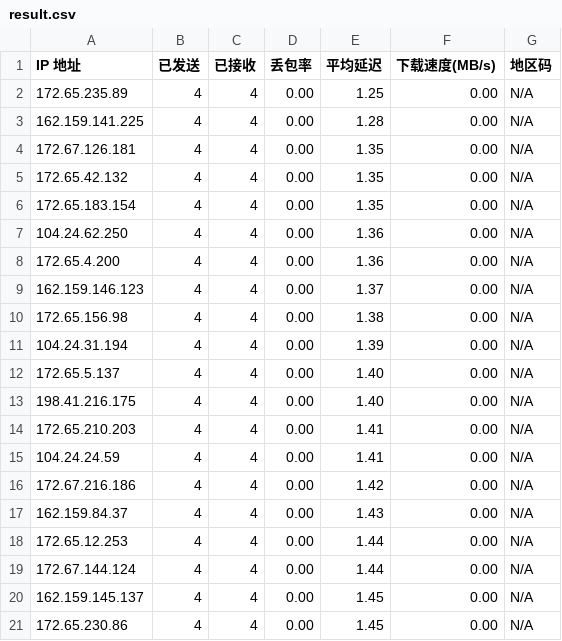
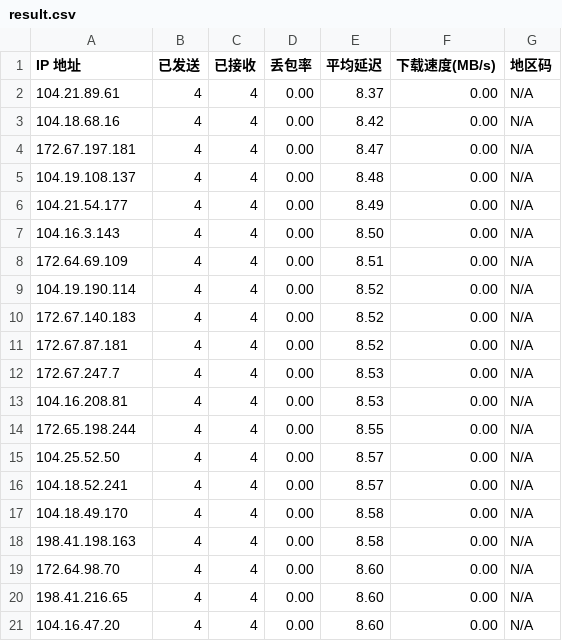
Before and after one commit to 18755192660/net, a CSV file: result.csv, drawn as a sheet.

```diff
--- a/result.csv
+++ b/result.csv
@@ -1,21 +1,21 @@
 IP 地址,已发送,已接收,丢包率,平均延迟,下载速度(MB/s),地区码
-172.65.235.89,4,4,0.00,1.25,0.00,N/A
-162.159.141.225,4,4,0.00,1.28,0.00,N/A
-172.67.126.181,4,4,0.00,1.35,0.00,N/A
-172.65.42.132,4,4,0.00,1.35,0.00,N/A
-172.65.183.154,4,4,0.00,1.35,0.00,N/A
-104.24.62.250,4,4,0.00,1.36,0.00,N/A
-172.65.4.200,4,4,0.00,1.36,0.00,N/A
-162.159.146.123,4,4,0.00,1.37,0.00,N/A
-172.65.156.98,4,4,0.00,1.38,0.00,N/A
-104.24.31.194,4,4,0.00,1.39,0.00,N/A
-172.65.5.137,4,4,0.00,1.40,0.00,N/A
-198.41.216.175,4,4,0.00,1.40,0.00,N/A
-172.65.210.203,4,4,0.00,1.41,0.00,N/A
-104.24.24.59,4,4,0.00,1.41,0.00,N/A
-172.67.216.186,4,4,0.00,1.42,0.00,N/A
-162.159.84.37,4,4,0.00,1.43,0.00,N/A
-172.65.12.253,4,4,0.00,1.44,0.00,N/A
-172.67.144.124,4,4,0.00,1.44,0.00,N/A
-162.159.145.137,4,4,0.00,1.45,0.00,N/A
-172.65.230.86,4,4,0.00,1.45,0.00,N/A
+104.21.89.61,4,4,0.00,8.37,0.00,N/A
+104.18.68.16,4,4,0.00,8.42,0.00,N/A
+172.67.197.181,4,4,0.00,8.47,0.00,N/A
+104.19.108.137,4,4,0.00,8.48,0.00,N/A
+104.21.54.177,4,4,0.00,8.49,0.00,N/A
+104.16.3.143,4,4,0.00,8.50,0.00,N/A
+172.64.69.109,4,4,0.00,8.51,0.00,N/A
+104.19.190.114,4,4,0.00,8.52,0.00,N/A
+172.67.140.183,4,4,0.00,8.52,0.00,N/A
+172.67.87.181,4,4,0.00,8.52,0.00,N/A
+172.67.247.7,4,4,0.00,8.53,0.00,N/A
+104.16.208.81,4,4,0.00,8.53,0.00,N/A
+172.65.198.244,4,4,0.00,8.55,0.00,N/A
+104.25.52.50,4,4,0.00,8.57,0.00,N/A
+104.18.52.241,4,4,0.00,8.57,0.00,N/A
+104.18.49.170,4,4,0.00,8.58,0.00,N/A
+198.41.198.163,4,4,0.00,8.58,0.00,N/A
+172.64.98.70,4,4,0.00,8.60,0.00,N/A
+198.41.216.65,4,4,0.00,8.60,0.00,N/A
+104.16.47.20,4,4,0.00,8.60,0.00,N/A
```
